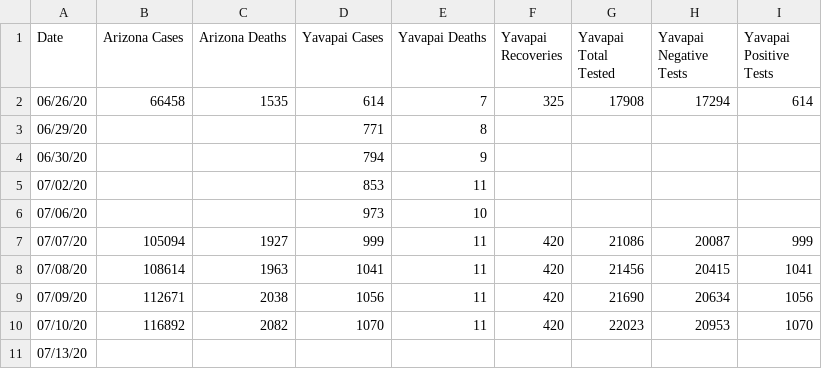
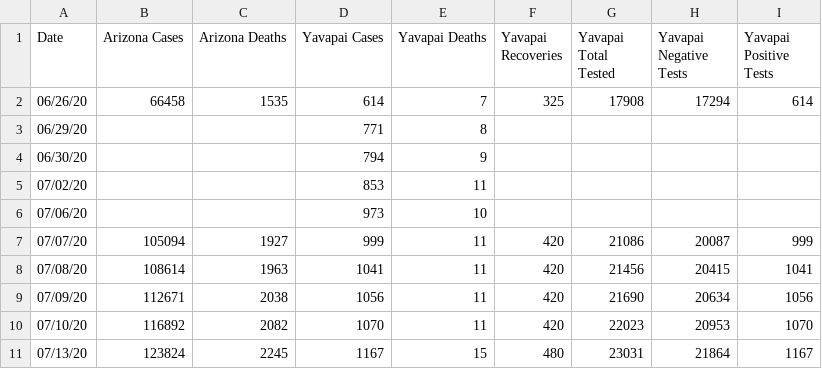
Before and after one commit to AbsorbingChaos/verdevalleyvirus, a CSV file: data/yavapai-county-data-state.csv, drawn as a sheet.

```diff
--- a/data/yavapai-county-data-state.csv
+++ b/data/yavapai-county-data-state.csv
@@ -10,2 +10,2 @@ Date,Arizona Cases,Arizona Deaths,Yavapai Cases,Yavapai Deaths,Yavapai Recoverie
 07/10/20,116892,2082,1070,11,420,22023,20953,1070
-07/13/20,,,,,,,,
+07/13/20,123824,2245,1167,15,480,23031,21864,1167
```
Also changed, not shown: data/yavapai-county-data-cities.csv, data/yavapai-county-data-hospitals.csv, 2 other files.
